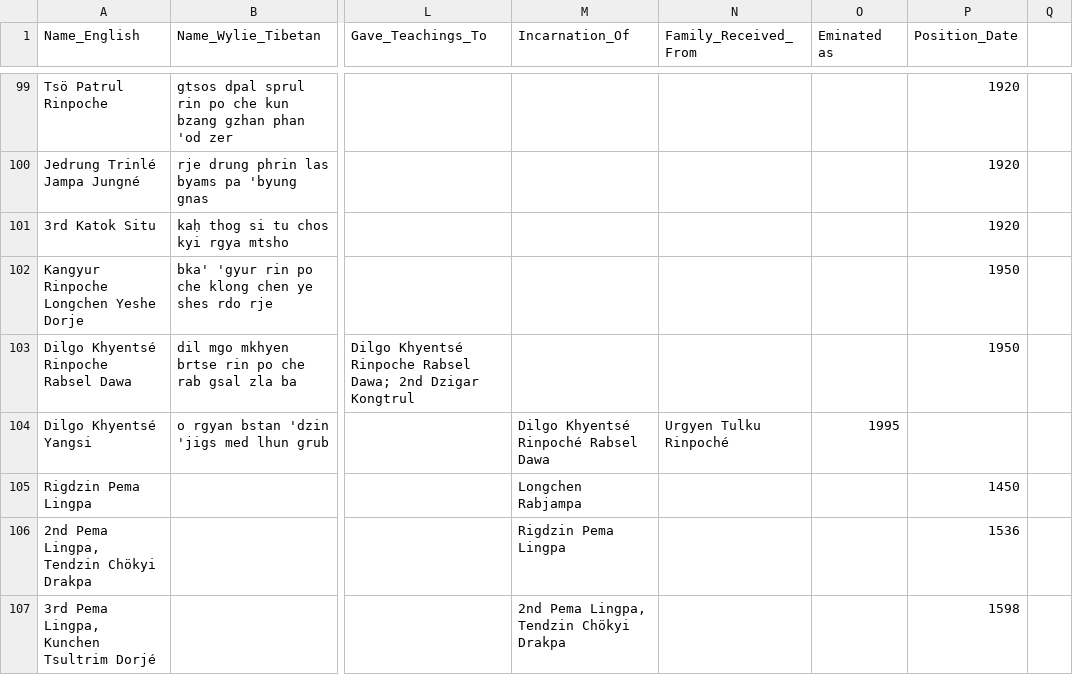
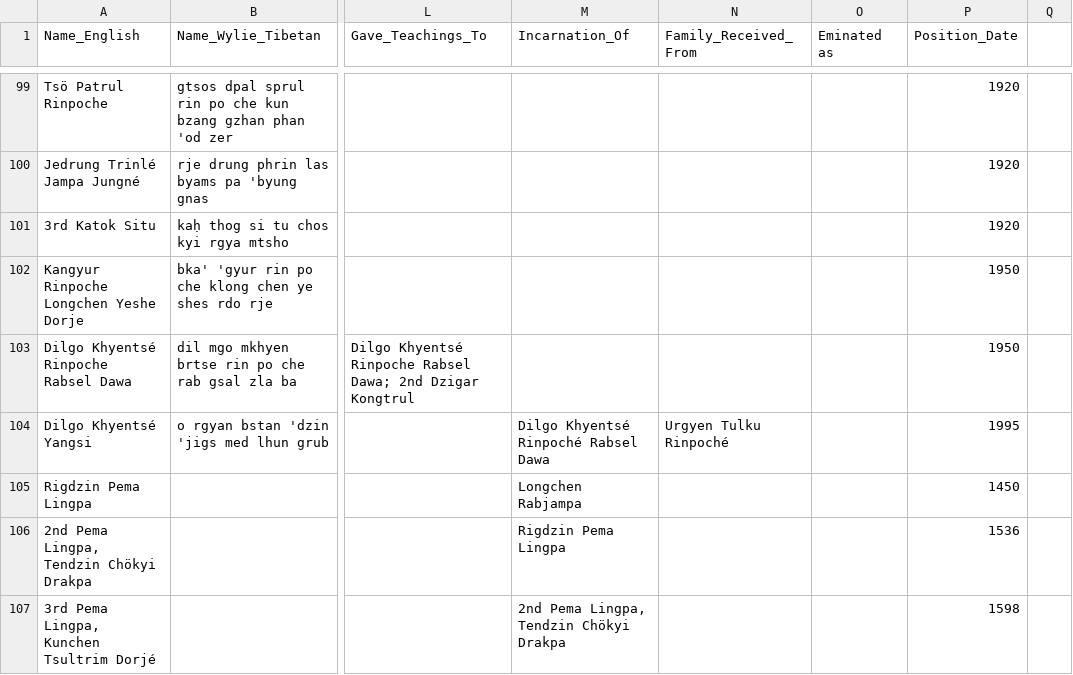
Before and after one commit to aftab-h/buddhist-lineage-tree-for-web, a CSV file: data/dzogchen_lineage.csv, drawn as a sheet; only a part is shown, gaps mark what is left out; the diff names each change by its address in the sheet, - before the commit and + after, or states it on an @@ line.

Commit message:
1995 offfset fix

```diff
--- a/data/dzogchen_lineage.csv
+++ b/data/dzogchen_lineage.csv
-O104 (Eminated as): 1995
+O104 (Eminated as): (empty)
-P104 (Position_Date): (empty)
+P104 (Position_Date): 1995
```
